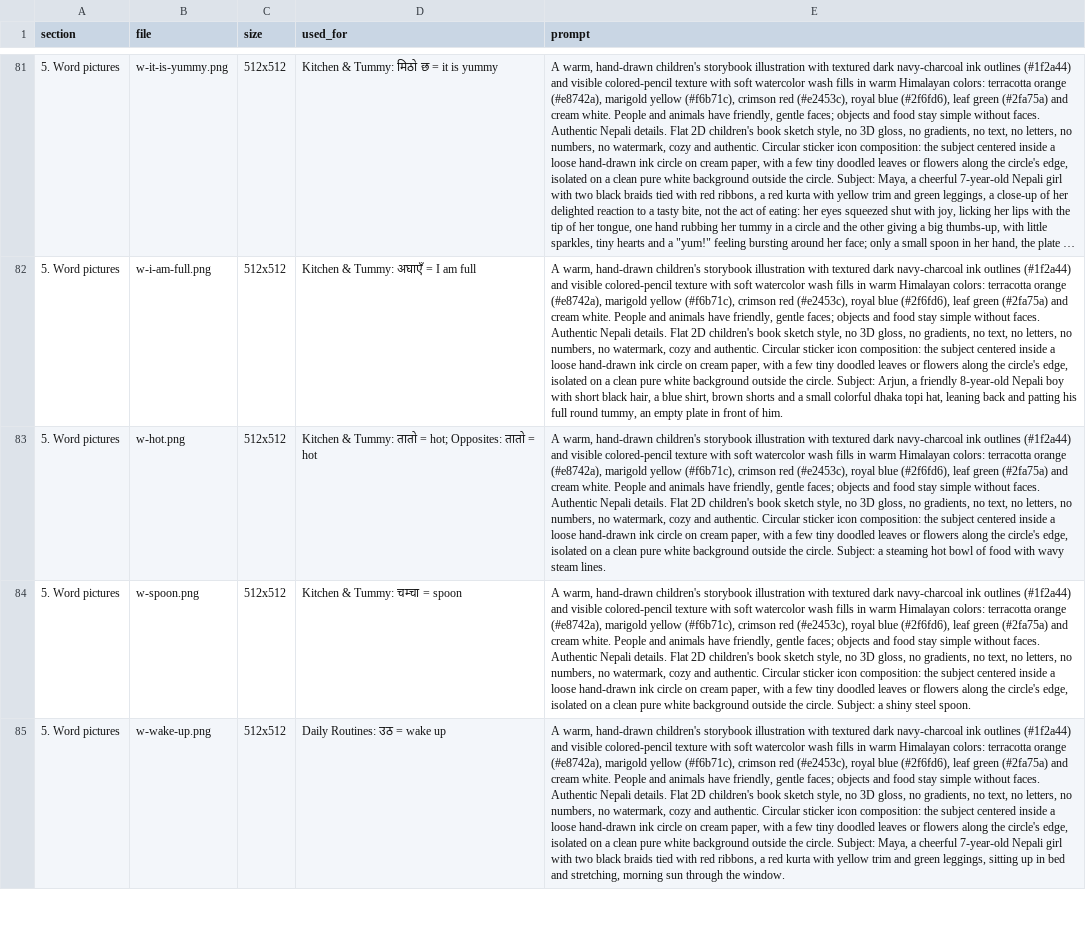
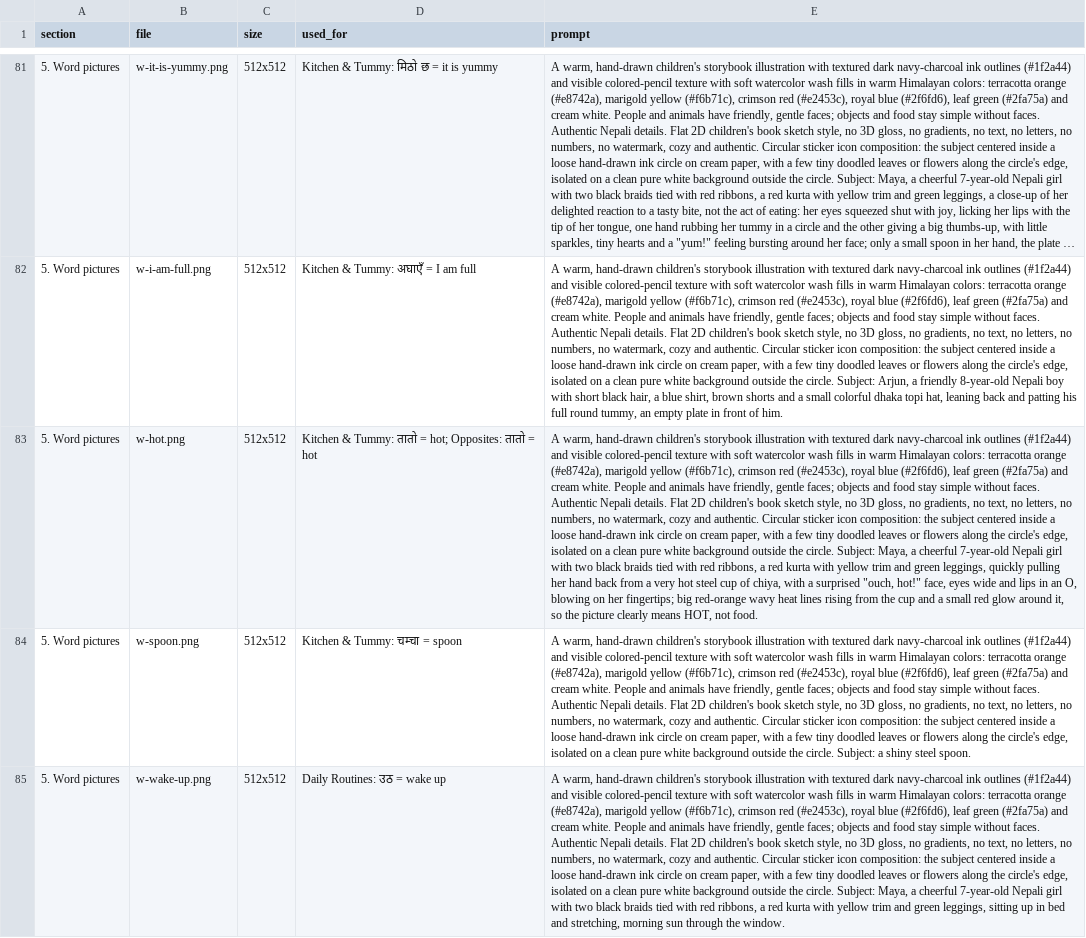
Before and after one commit to abisubedi/sajilo-nepali, a CSV file: docs/image-prompts.csv, drawn as a sheet; only a part is shown, gaps mark what is left out; long unchanged cells end in …; the diff names each change by its address in the sheet, - before the commit and + after, or states it on an @@ line.

```diff
--- a/docs/image-prompts.csv
+++ b/docs/image-prompts.csv
-E83 (prompt): …circle. Subject: a steaming hot bowl of food with wavy steam lines.
+E83 (prompt): …circle. Subject: Maya, a cheerful 7-year-old Nepali girl with two black braids tied with red ribbons, a red kurta with yellow trim and green leggings, quickly pulling her hand back from a very hot steel cup of chiya, with a surprised "ouch, hot!" face, eyes wide and lips in an O, blowing on her fingertips; big red-orange wavy heat lines rising from the cup and a small red glow around it, so the picture clearly means HOT, not food.
```
Also changed, not shown: 4 other files.
